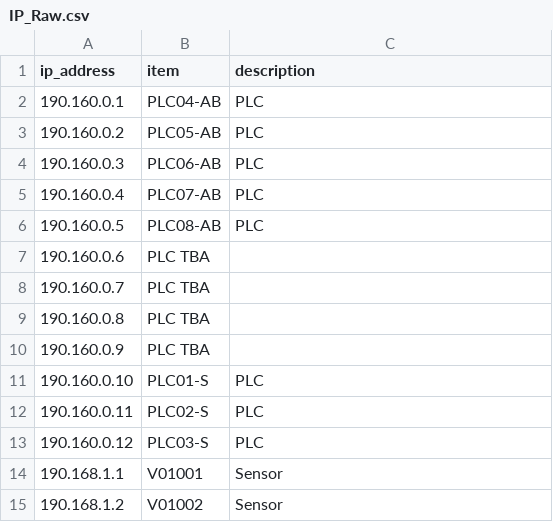
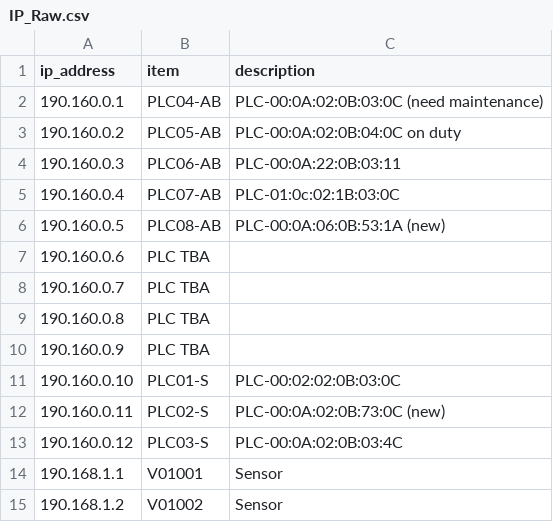
Before and after one commit to VermouthVulpix/PostgreSQL_ETL_DCS, a CSV file: Data/IP_Raw.csv, drawn as a sheet; only a part is shown.

```diff
--- a/Data/IP_Raw.csv
+++ b/Data/IP_Raw.csv
@@ -1,7 +1,7 @@
 ip_address,item,description
-190.160.0.1,PLC04-AB,PLC
-190.160.0.2,PLC05-AB,PLC
-190.160.0.3,PLC06-AB,PLC
-190.160.0.4,PLC07-AB,PLC
-190.160.0.5,PLC08-AB,PLC
+190.160.0.1,PLC04-AB,PLC-00:0A:02:0B:03:0C (need maintenance)
+190.160.0.2,PLC05-AB,PLC-00:0A:02:0B:04:0C on duty
+190.160.0.3,PLC06-AB,PLC-00:0A:22:0B:03:11
+190.160.0.4,PLC07-AB,PLC-01:0c:02:1B:03:0C
+190.160.0.5,PLC08-AB,PLC-00:0A:06:0B:53:1A (new)
 190.160.0.6,PLC TBA,
@@ -10,5 +10,5 @@
 190.160.0.9,PLC TBA,
-190.160.0.10,PLC01-S,PLC
-190.160.0.11,PLC02-S,PLC
-190.160.0.12,PLC03-S,PLC
+190.160.0.10,PLC01-S,PLC-00:02:02:0B:03:0C
+190.160.0.11,PLC02-S,PLC-00:0A:02:0B:73:0C (new)
+190.160.0.12,PLC03-S,PLC-00:0A:02:0B:03:4C
 190.168.1.1,V01001,Sensor
```
Also changed, not shown: Data/sensor.csv, 22 other files.
